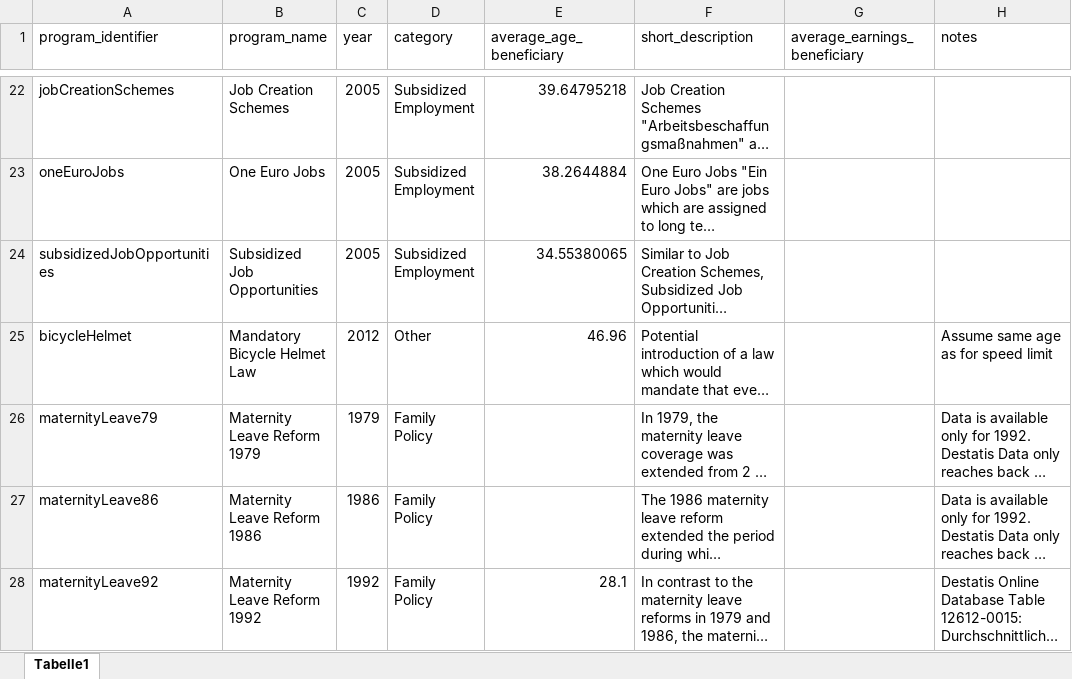
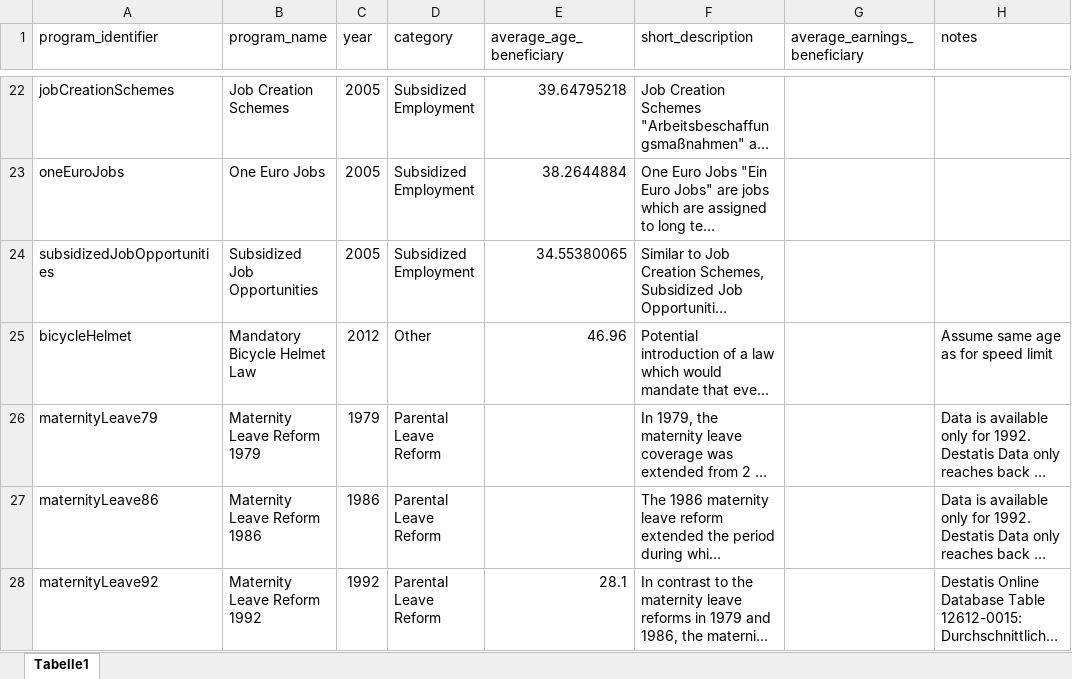
Before and after one commit to sbischl/mvpfDE, an Excel workbook: programs.xlsx, sheet Tabelle1, drawn as a sheet; only a part is shown, gaps mark what is left out; long unchanged cells end in …; values as stored, in another font and other column widths than the file's, no borders; the diff covers the shown part only; the diff names each change by its address in the sheet, - before the commit and + after, or states it on an @@ line.

Commit message:
* changed wrong sign in csv visualization * renamed Family Policies to Parental Leave Reforms * renamed Labor Market Policies to other Labor Market Policies

```diff
--- a/programs.xlsx (sheet Tabelle1)
+++ b/programs.xlsx (sheet Tabelle1)
-D26:D28 (category): Family Policy
+D26:D28 (category): Parental Leave Reform
```
Also changed, not shown: 4 edited cells elsewhere in this sheet, 1 other file.
